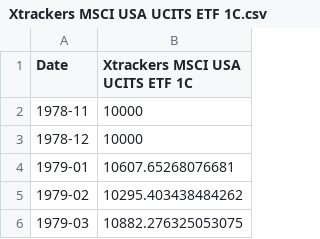
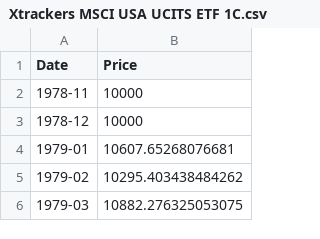
Before and after one commit to RRReDz/InvestmentData, a CSV file: Xtrackers MSCI USA UCITS ETF 1C.csv, drawn as a sheet; only a part is shown.

Commit message:
Update Xtrackers MSCI USA UCITS ETF 1C.csv

```diff
--- a/Xtrackers MSCI USA UCITS ETF 1C.csv
+++ b/Xtrackers MSCI USA UCITS ETF 1C.csv
@@ -1,2 +1,2 @@
-Date,Xtrackers MSCI USA UCITS ETF 1C
+Date,Price
 1978-11,10000
```
